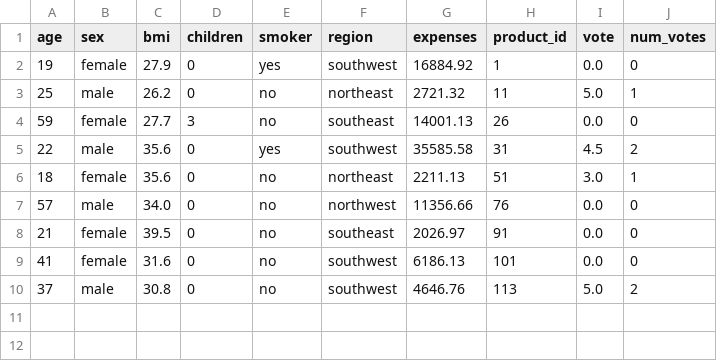
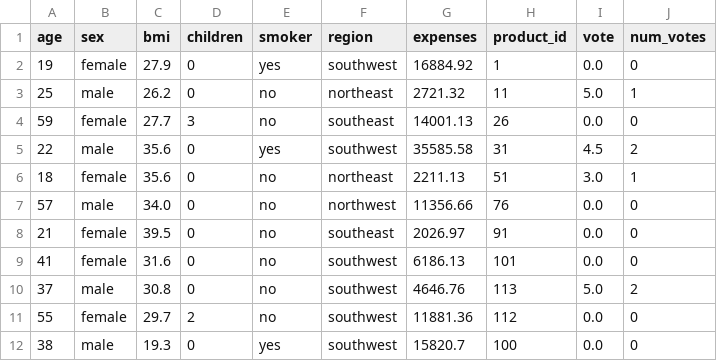
Before and after one commit to KritTangcharoenkijkul/SOS-SearchEngine, a CSV file: wish_list.csv, drawn as a sheet; the diff names each change by its address in the sheet, - before the commit and + after, or states it on an @@ line.

```diff
--- a/wish_list.csv
+++ b/wish_list.csv
+row 11: 55 | female | 29.7 | 2 | no | southwest | 11881.36 | 112 | 0.0 | 0
+row 12: 38 | male | 19.3 | 0 | yes | southwest | 15820.7 | 100 | 0.0 | 0
```
Also changed, not shown: 3 other files.
